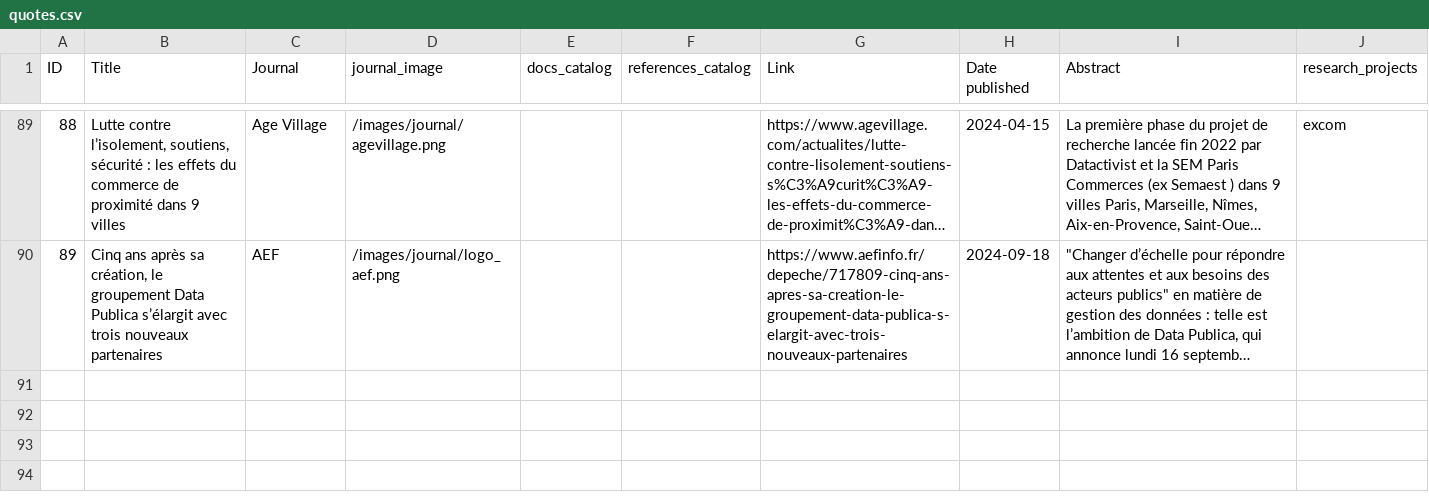
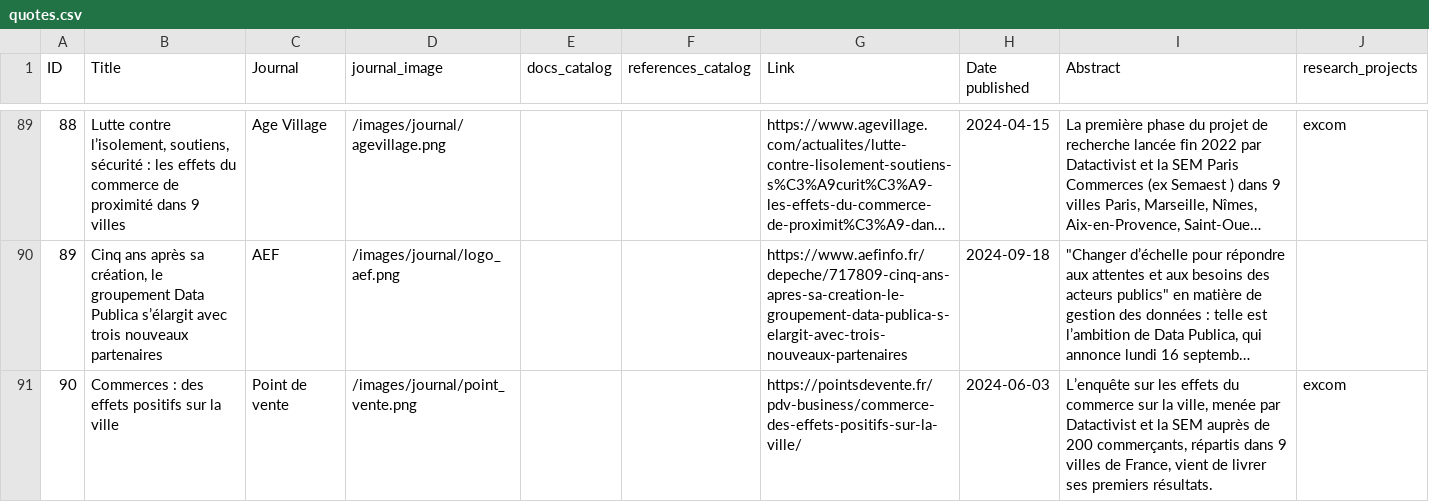
Before and after one commit to datactivist/opendatactivist, a CSV file: public/sitedata/quotes.csv, drawn as a sheet; only a part is shown, gaps mark what is left out; long unchanged cells end in …; the diff names each change by its address in the sheet, - before the commit and + after, or states it on an @@ line.

Commit message:
Update quotes.csv

```diff
--- a/public/sitedata/quotes.csv
+++ b/public/sitedata/quotes.csv
+row 91: 90 | Commerces : des effets positifs sur la ville | Point de vente | /images/journal/point_vente.png |  |  | https://pointsdevente.fr/pdv-business/commerce-des-effets-positifs-sur-la-ville/ | 2024-06-03 | L’enquête sur les effets du commerce sur la ville, menée par Datactivist et la SEM auprès de 200 commerçants, répartis dans 9 villes de France, vient de livrer ses premiers résultats. | excom
```
